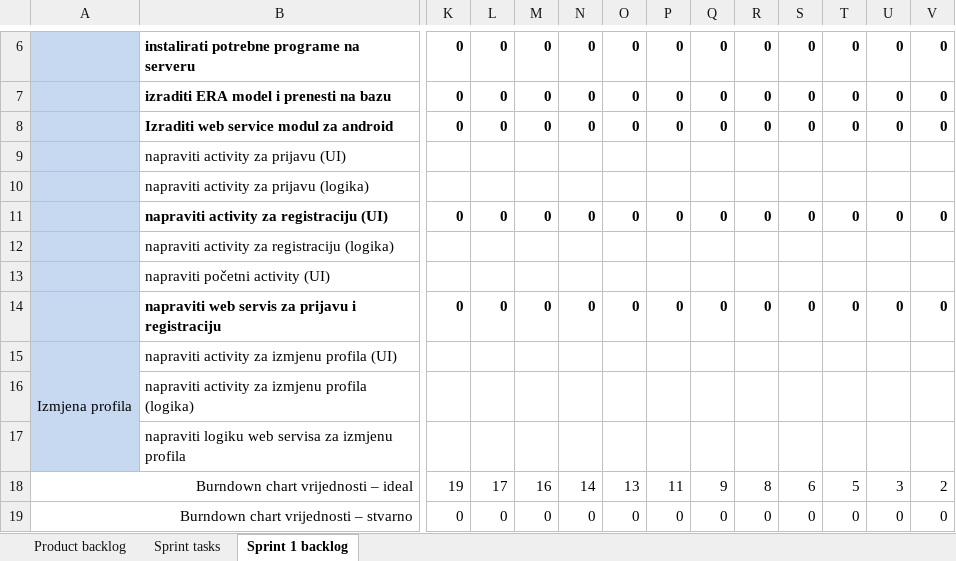
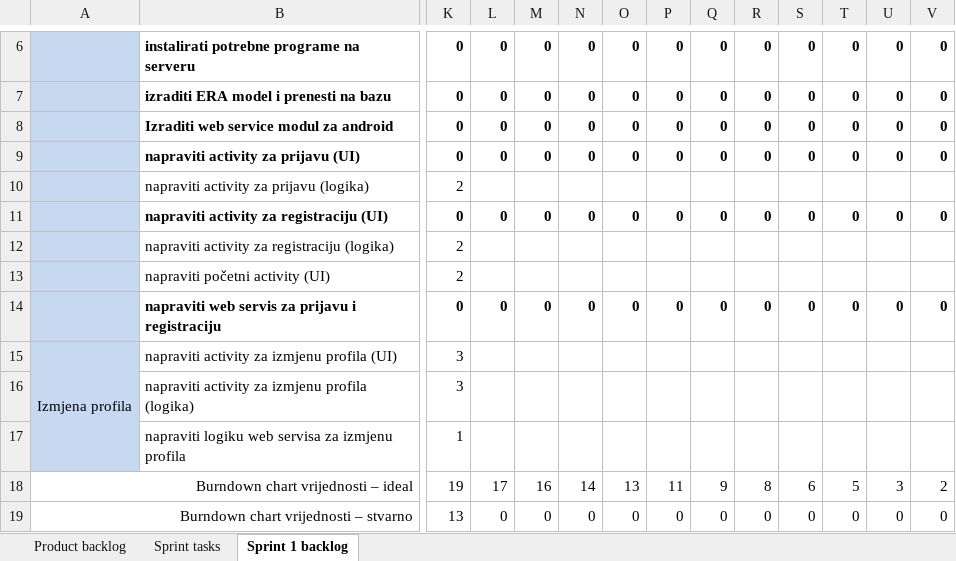
Before and after one commit to mvracan/air-projekt, an Excel workbook: dokumentacija/air scrum tablice.xlsx, sheet Sprint 1 backlog, drawn as a sheet; only a part is shown, gaps mark what is left out; values as stored, in another font and other column widths than the file's, no borders; charts and pictures not drawn; the diff covers the shown part only; the diff names each change by its address in the sheet, - before the commit and + after, or states it on an @@ line.

```diff
--- a/dokumentacija/air scrum tablice.xlsx (sheet Sprint 1 backlog)
+++ b/dokumentacija/air scrum tablice.xlsx (sheet Sprint 1 backlog)
-B9 bold: off
+B9 bold: on
-K9: (empty)
+K9: 0
-L9: (empty)
+L9: 0
-M9: (empty)
+M9: 0
-N9: (empty)
+N9: 0
-O9: (empty)
+O9: 0
-P9: (empty)
+P9: 0
-Q9: (empty)
+Q9: 0
-R9: (empty)
+R9: 0
-S9: (empty)
+S9: 0
-T9: (empty)
+T9: 0
-U9: (empty)
+U9: 0
-V9: (empty)
+V9: 0
-K10: (empty)
+K10: 2
-K12:K13: (empty)
+K12:K13: 2
-K15:K16: (empty)
+K15:K16: 3
-K17: (empty)
+K17: 1
-K19: 0
+K19: 13
```
Also changed, not shown: 1 edited cell elsewhere in this sheet, charts or pictures, 6 other files.
